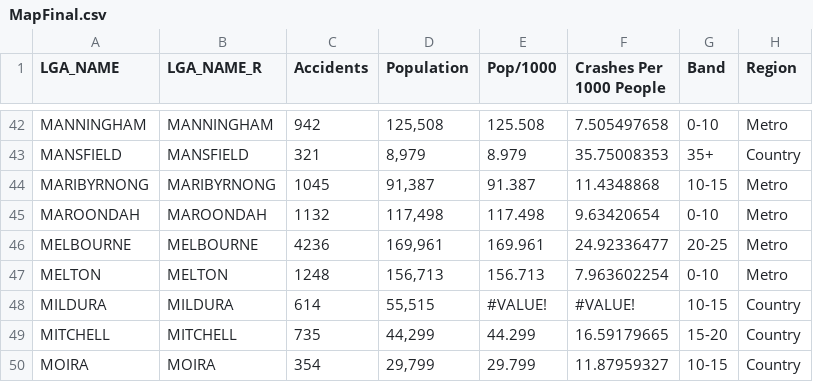
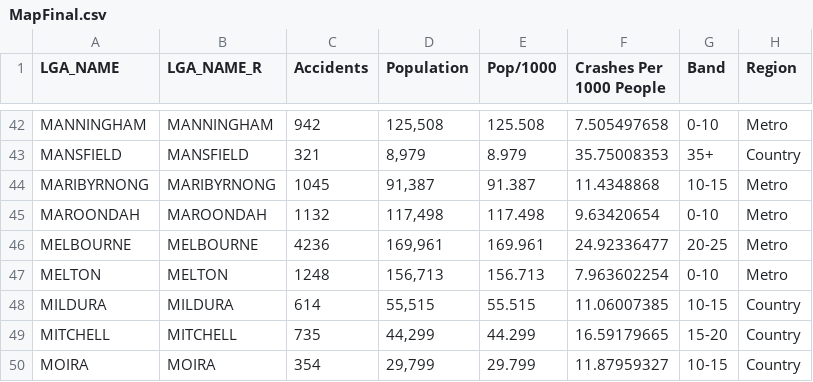
Before and after one commit to SayujMonash/FIT3179, a CSV file: MapFinal.csv, drawn as a sheet; only a part is shown, gaps mark what is left out.

Commit message:
Add files via upload

```diff
--- a/MapFinal.csv
+++ b/MapFinal.csv
@@ -47,3 +47,3 @@ MELBOURNE,MELBOURNE,4236,"169,961",169.961,24.92336477,20-25,Metro,,,,,,,,,,,,,,
 MELTON,MELTON,1248,"156,713",156.713,7.963602254,0-10,Metro,,,,,,,,,,,,,,,,,,,,,,,,,,,
-MILDURA,MILDURA,614,"55,515",#VALUE!,#VALUE!,10-15,Country,,,,,,,,,,,,,,,,,,,,,,,,,,,
+MILDURA,MILDURA,614,"55,515",55.515,11.06007385,10-15,Country,,,,,,,,,,,,,,,,,,,,,,,,,,,
 MITCHELL,MITCHELL,735,"44,299",44.299,16.59179665,15-20,Country,,,,,,,,,,,,,,,,,,,,,,,,,,,
```
